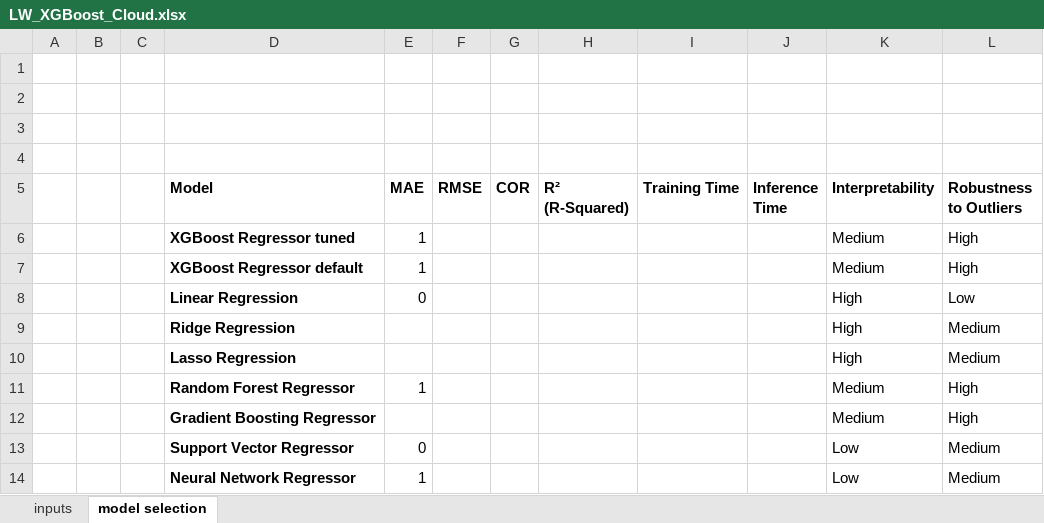
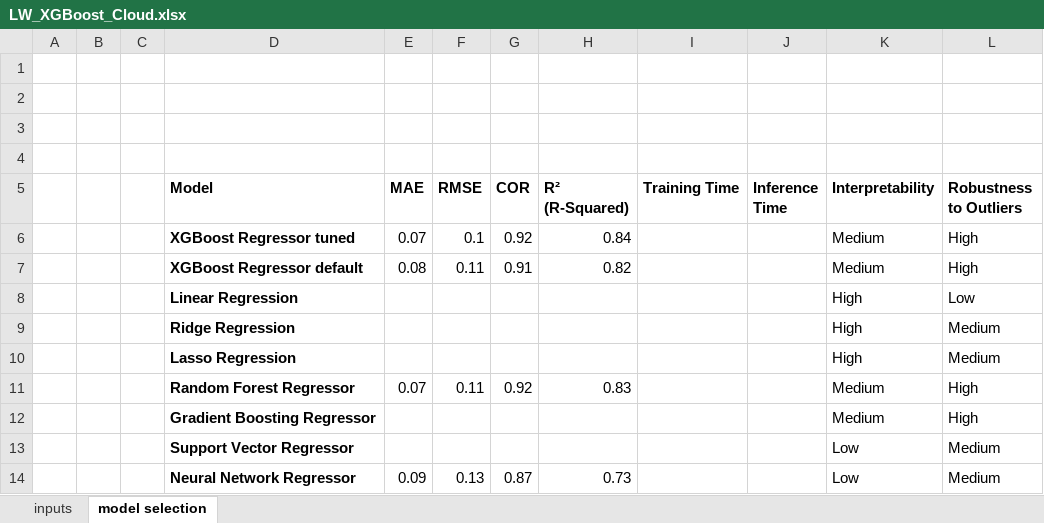
Before and after one commit to CopyChat/LW_XGBoost_Cloud, an Excel workbook: doc/LW_XGBoost_Cloud.xlsx, sheet model selection, drawn as a sheet; values as stored, in another font and other column widths than the file's, no borders; table styles not drawn; removed rows and columns are numbered as before the commit, all else as after; the diff names each change by its address in the sheet, - before the commit and + after, or states it on an @@ line.

Commit message:
using 5-min data.model update

```diff
--- a/doc/LW_XGBoost_Cloud.xlsx (sheet model selection)
+++ b/doc/LW_XGBoost_Cloud.xlsx (sheet model selection)
-row 6:  |  |  | XGBoost Regressor tuned | 1 |  |  |  |  |  | Medium | High
-row 7:  |  |  | XGBoost Regressor default | 1 |  |  |  |  |  | Medium | High
+row 6:  |  |  | XGBoost Regressor tuned | 0.07 | 0.1 | 0.92 | 0.84 |  |  | Medium | High
+row 7:  |  |  | XGBoost Regressor default | 0.08 | 0.11 | 0.91 | 0.82 |  |  | Medium | High
-E8 (MAE): 0
+E8 (MAE): (empty)
-row 11:  |  |  | Random Forest Regressor | 1 |  |  |  |  |  | Medium | High
+row 11:  |  |  | Random Forest Regressor | 0.07 | 0.11 | 0.92 | 0.83 |  |  | Medium | High
-E13 (MAE): 0
+E13 (MAE): (empty)
-row 14:  |  |  | Neural Network Regressor | 1 |  |  |  |  |  | Low | Medium
+row 14:  |  |  | Neural Network Regressor | 0.09 | 0.13 | 0.87 | 0.73 |  |  | Low | Medium
```
Also changed, not shown: 3 other files.
